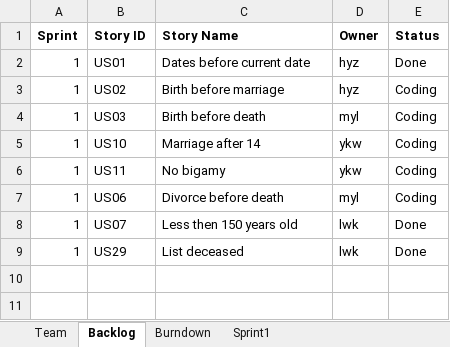
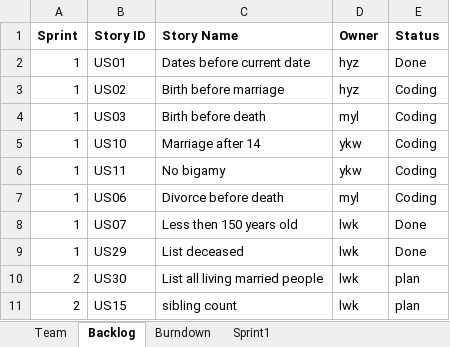
Before and after one commit to konglingwengit/SSW-555-A-Project-3, an Excel workbook: backlog_and_teamsheet.xlsx, sheet Backlog, drawn as a sheet; values as stored, in another font and other column widths than the file's, no borders; the diff names each change by its address in the sheet, - before the commit and + after, or states it on an @@ line.

```diff
--- a/backlog_and_teamsheet.xlsx (sheet Backlog)
+++ b/backlog_and_teamsheet.xlsx (sheet Backlog)
+row 10: 2 | US30 | List all living married people | lwk | plan
+row 11: 2 | US15 | sibling count | lwk | plan
```
Also changed, not shown: 2 other files.
